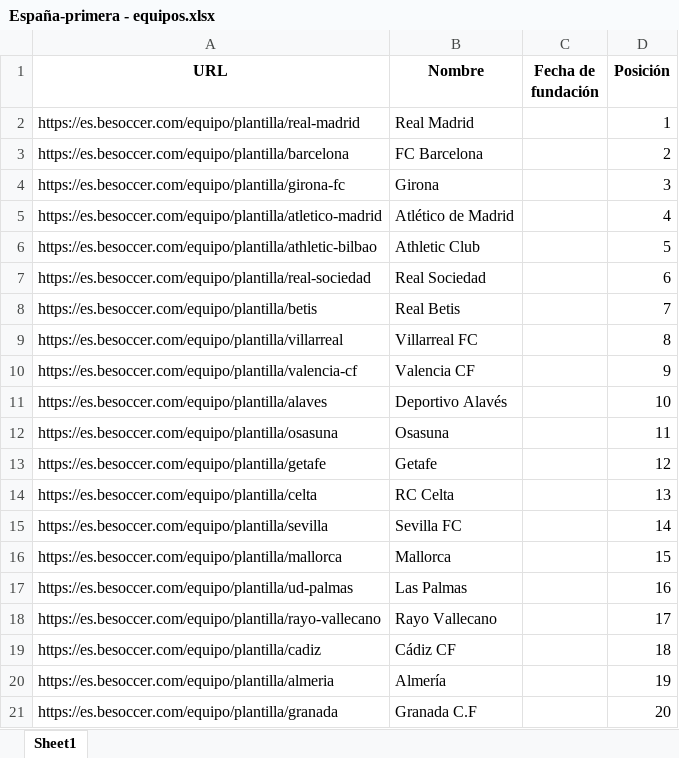
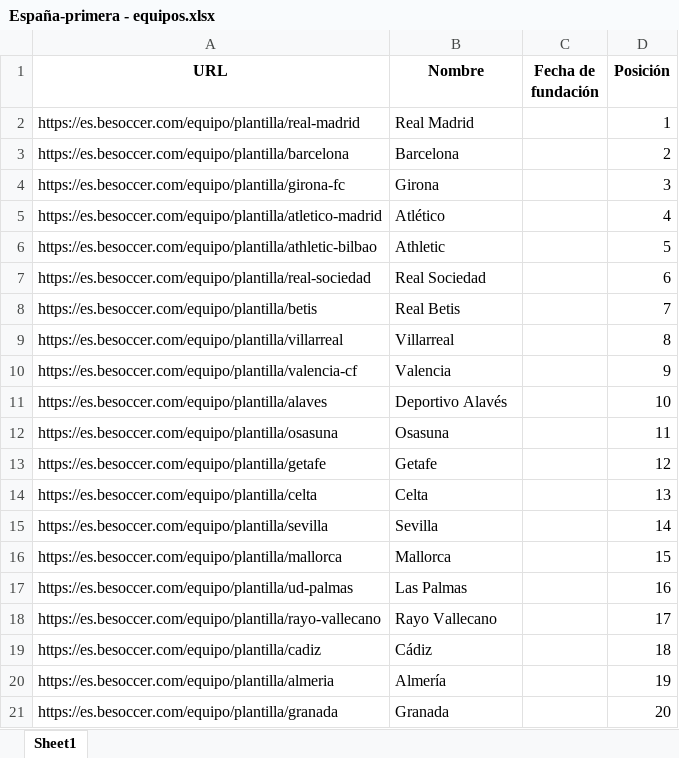
Before and after one commit to pablolopezx/PFC, an Excel workbook: backend/España-primera - equipos.xlsx, sheet Sheet1, drawn as a sheet; values as stored, in another font and other column widths than the file's, no borders; the diff names each change by its address in the sheet, - before the commit and + after, or states it on an @@ line.

```diff
--- a/backend/España-primera - equipos.xlsx (sheet Sheet1)
+++ b/backend/España-primera - equipos.xlsx (sheet Sheet1)
-B3 (Nombre): FC Barcelona
+B3 (Nombre): Barcelona
-B5 (Nombre): Atlético de Madrid
+B5 (Nombre): Atlético
-B6 (Nombre): Athletic Club
+B6 (Nombre): Athletic
-B9 (Nombre): Villarreal FC
+B9 (Nombre): Villarreal
-B10 (Nombre): Valencia CF
+B10 (Nombre): Valencia
-B14 (Nombre): RC Celta
+B14 (Nombre): Celta
-B15 (Nombre): Sevilla FC
+B15 (Nombre): Sevilla
-B19 (Nombre): Cádiz CF
+B19 (Nombre): Cádiz
-B21 (Nombre): Granada C.F
+B21 (Nombre): Granada
```
Also changed, not shown: backend/futsimsp/futsimapp/equipos_unificado.xlsx, 25 other files.
